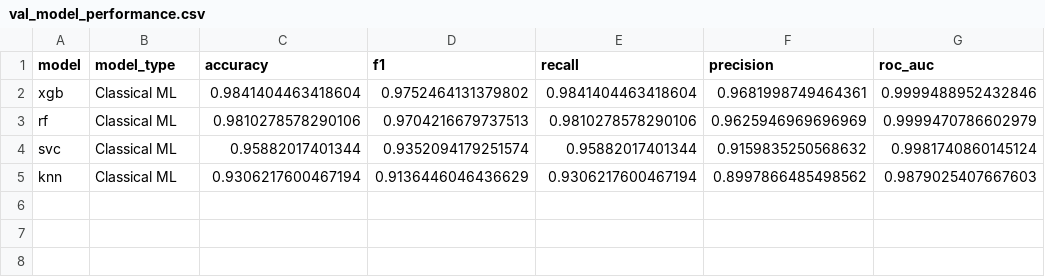
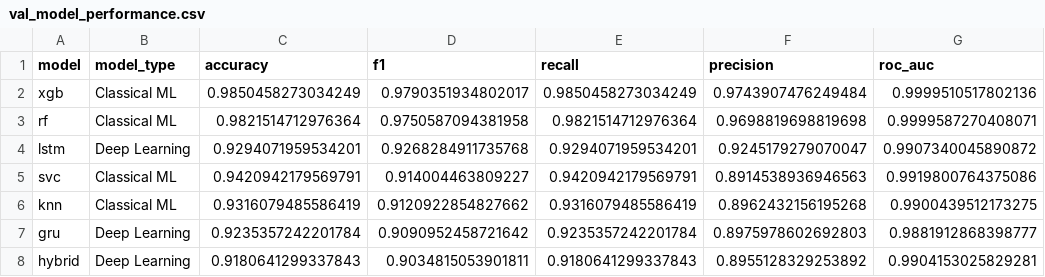
Before and after one commit to philipakomolafe/aqi-healthy-air, a CSV file: cv_results/val_model_performance.csv, drawn as a sheet.

```diff
--- a/cv_results/val_model_performance.csv
+++ b/cv_results/val_model_performance.csv
@@ -1,5 +1,8 @@
 model,model_type,accuracy,f1,recall,precision,roc_auc
-xgb,Classical ML,0.9841404463418604,0.9752464131379802,0.9841404463418604,0.9681998749464361,0.9999488952432846
-rf,Classical ML,0.9810278578290106,0.9704216679737513,0.9810278578290106,0.9625946969696969,0.9999470786602979
-svc,Classical ML,0.95882017401344,0.9352094179251574,0.95882017401344,0.9159835250568632,0.9981740860145124
-knn,Classical ML,0.9306217600467194,0.9136446046436629,0.9306217600467194,0.8997866485498562,0.9879025407667603
+xgb,Classical ML,0.9850458273034249,0.9790351934802017,0.9850458273034249,0.9743907476249484,0.9999510517802136
+rf,Classical ML,0.9821514712976364,0.9750587094381958,0.9821514712976364,0.9698819698819698,0.9999587270408071
+lstm,Deep Learning,0.9294071959534201,0.9268284911735768,0.9294071959534201,0.9245179279070047,0.9907340045890872
+svc,Classical ML,0.9420942179569791,0.914004463809227,0.9420942179569791,0.8914538936946563,0.9919800764375086
+knn,Classical ML,0.9316079485586419,0.9120922854827662,0.9316079485586419,0.8962432156195268,0.9900439512173275
+gru,Deep Learning,0.9235357242201784,0.9090952458721642,0.9235357242201784,0.8975978602692803,0.9881912868398777
+hybrid,Deep Learning,0.9180641299337843,0.9034815053901811,0.9180641299337843,0.8955128329253892,0.9904153025829281
```
Also changed, not shown: cv_results/knn_results.csv, cv_results/rf_results.csv, 16 other files.
